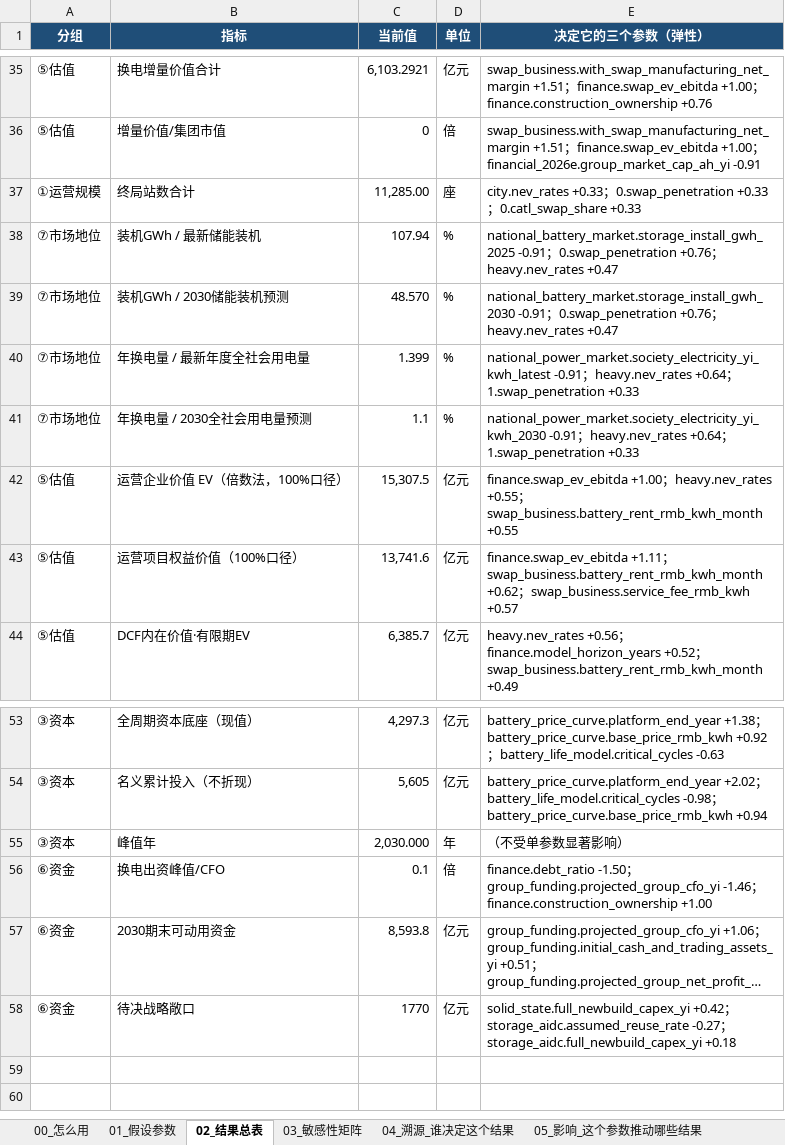
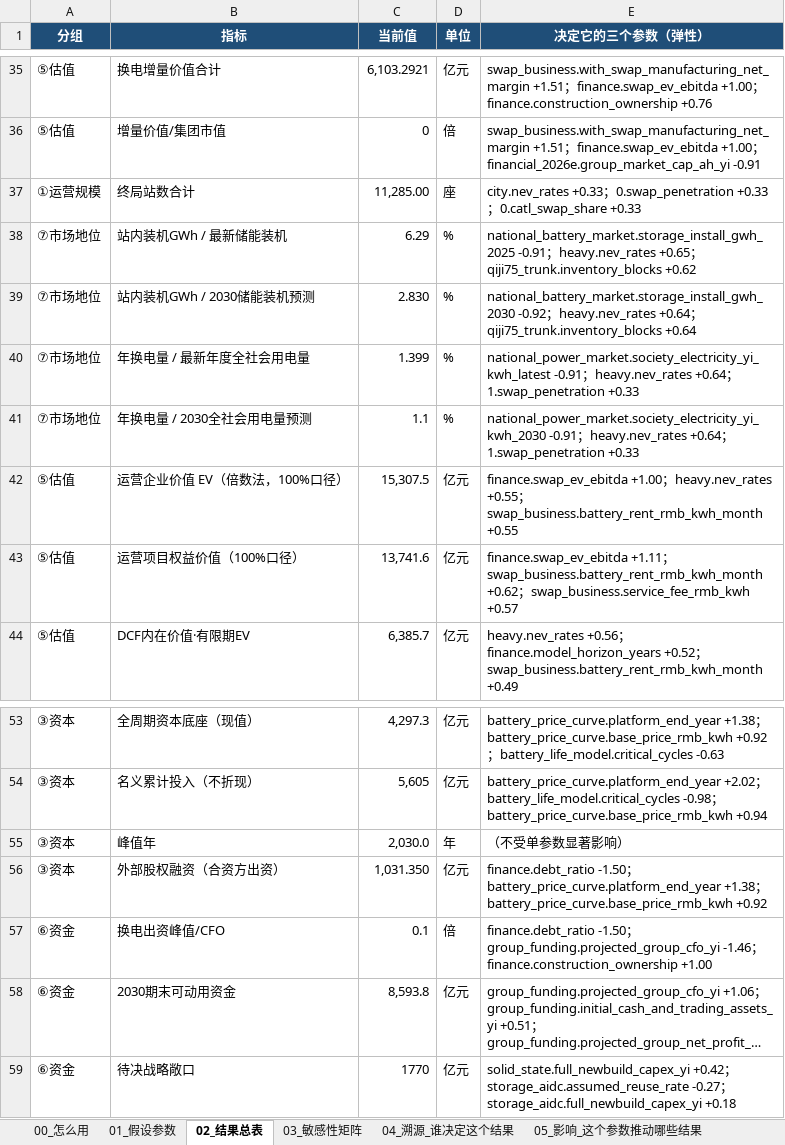
Before and after one commit to kedouzc/energy_ningde, an Excel workbook: 业务/换电/定量计算/换电战略决策模型_v4_3/outputs/换电模型_参数与血缘_v4.3.xlsx, sheet 02_结果总表, drawn as a sheet; only a part is shown, gaps mark what is left out; long unchanged cells end in …; values as stored, in another font and other column widths than the file's, no borders; the diff names each change by its address in the sheet, - before the commit and + after, or states it on an @@ line.

```diff
--- a/业务/换电/定量计算/换电战略决策模型_v4_3/outputs/换电模型_参数与血缘_v4.3.xlsx (sheet 02_结果总表)
+++ b/业务/换电/定量计算/换电战略决策模型_v4_3/outputs/换电模型_参数与血缘_v4.3.xlsx (sheet 02_结果总表)
-B38 (指标): 装机GWh / 最新储能装机
+B38 (指标): 站内装机GWh / 最新储能装机
-C38 (当前值): 107.94
+C38 (当前值): 6.29
-E38 (决定它的三个参数（弹性）): …-0.91；0.swap_penetration +0.76；heavy.nev_rates +0.47
+E38 (决定它的三个参数（弹性）): …-0.91；heavy.nev_rates +0.65；qiji75_trunk.inventory_blocks +0.62
-B39 (指标): 装机GWh / 2030储能装机预测
+B39 (指标): 站内装机GWh / 2030储能装机预测
-C39 (当前值): 48.570
+C39 (当前值): 2.830
-E39 (决定它的三个参数（弹性）): national_battery_market.storage_install_gwh_2030 -0.91；0.swap_penetration +0.76；heavy.nev_rates +0.47
+E39 (决定它的三个参数（弹性）): national_battery_market.storage_install_gwh_2030 -0.92；heavy.nev_rates +0.64；qiji75_trunk.inventory_blocks +0.64
-C55 (当前值): 2,030.000
+C55 (当前值): 2,030.0
+row 56: ③资本 | 外部股权融资（合资方出资） | 1,031.350 | 亿元 | finance.debt_ratio -1.50；battery_price_curve.platform_end_year +1.38；battery_price_curve.base_price_rmb_kwh +0.92
```
Also changed, not shown: sheet 05_影响_这个参数推动哪些结果, sheet 04_溯源_谁决定这个结果, sheet 03_敏感性矩阵, sheet 00_怎么用, 业务/换电/定量计算/换电战略决策模型_v4_3/outputs/换电决策树_v4.3.xlsx, 11 other files.
